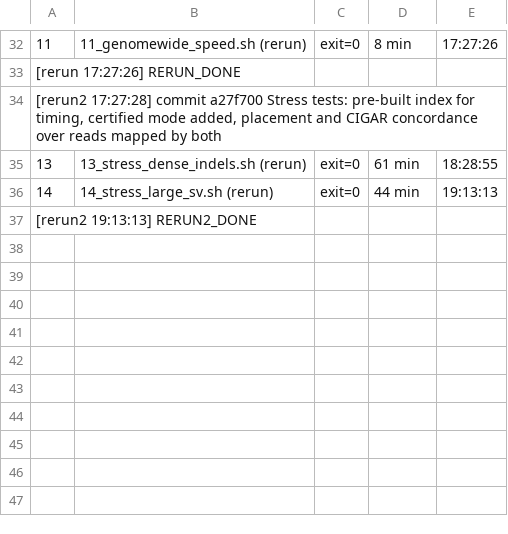
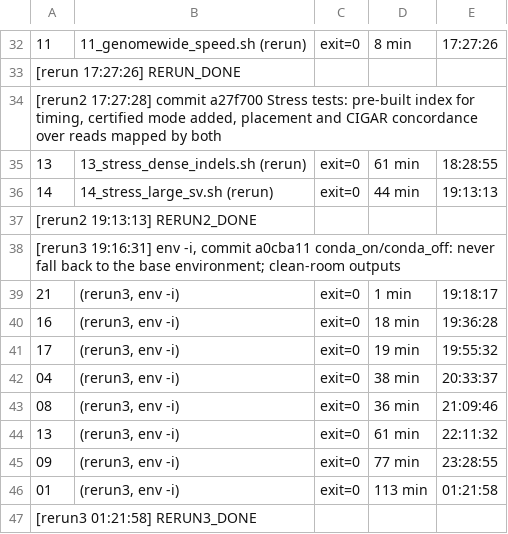
Before and after one commit to genpat-it/mm2-geo, a TSV file: outputs/cleanroom/status.tsv, drawn as a sheet; only a part is shown, gaps mark what is left out.

Commit message:
Clean-room outputs after the conda fix (scripts re-run from an empty environment)

```diff
--- a/outputs/cleanroom/status.tsv
+++ b/outputs/cleanroom/status.tsv
@@ -37 +37,11 @@
 [rerun2 19:13:13] RERUN2_DONE
+[rerun3 19:16:31] env -i, commit a0cba11 conda_on/conda_off: never fall back to the base environment; clean-room outputs
+21	(rerun3, env -i)	exit=0	1 min	19:18:17
+16	(rerun3, env -i)	exit=0	18 min	19:36:28
+17	(rerun3, env -i)	exit=0	19 min	19:55:32
+04	(rerun3, env -i)	exit=0	38 min	20:33:37
+08	(rerun3, env -i)	exit=0	36 min	21:09:46
+13	(rerun3, env -i)	exit=0	61 min	22:11:32
+09	(rerun3, env -i)	exit=0	77 min	23:28:55
+01	(rerun3, env -i)	exit=0	113 min	01:21:58
+[rerun3 01:21:58] RERUN3_DONE
```
Also changed, not shown: 9 other files.
